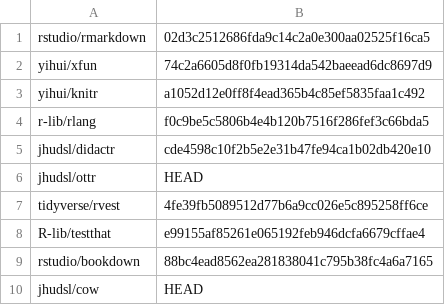
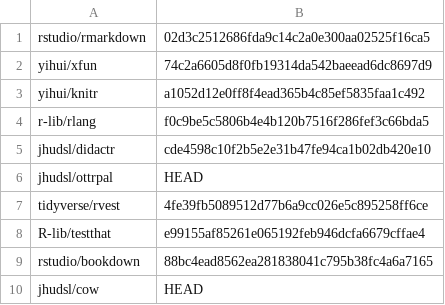
Before and after one commit to jhudsl/OTTR_Template, a TSV file: docker/github_package_list.tsv, drawn as a sheet.

Commit message:
ottr -> ottrpal

```diff
--- a/docker/github_package_list.tsv
+++ b/docker/github_package_list.tsv
@@ -5,3 +5,3 @@ r-lib/rlang	f0c9be5c5806b4e4b120b7516f286fef3c66bda5
 jhudsl/didactr	cde4598c10f2b5e2e31b47fe94ca1b02db420e10
-jhudsl/ottr	HEAD
+jhudsl/ottrpal	HEAD
 tidyverse/rvest	4fe39fb5089512d77b6a9cc026e5c895258ff6ce
```
Also changed, not shown: 26 other files.
